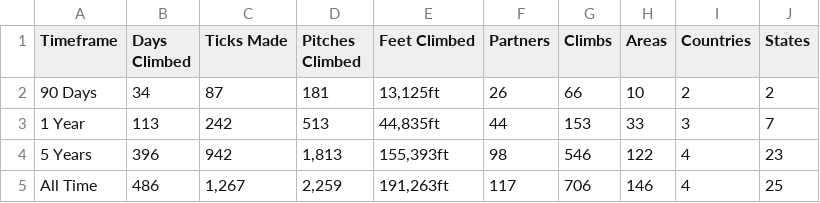
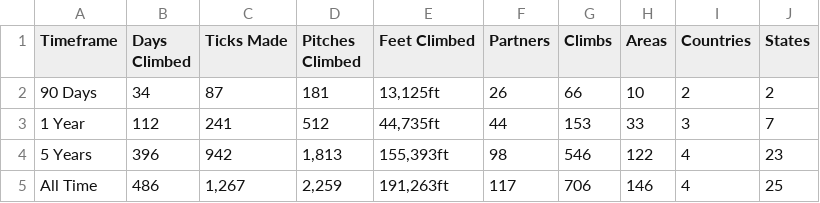
Before and after one commit to achiquit/ticks-db, a CSV file: data/overview-stats.csv, drawn as a sheet.

```diff
--- a/data/overview-stats.csv
+++ b/data/overview-stats.csv
@@ -2,3 +2,3 @@ Timeframe,"Days Climbed","Ticks Made","Pitches Climbed","Feet Climbed",Partners,
 "90 Days",34,87,181,"13,125ft",26,66,10,2,2
-"1 Year",113,242,513,"44,835ft",44,153,33,3,7
+"1 Year",112,241,512,"44,735ft",44,153,33,3,7
 "5 Years",396,942,"1,813","155,393ft",98,546,122,4,23
```
Also changed, not shown: 2 other files.
